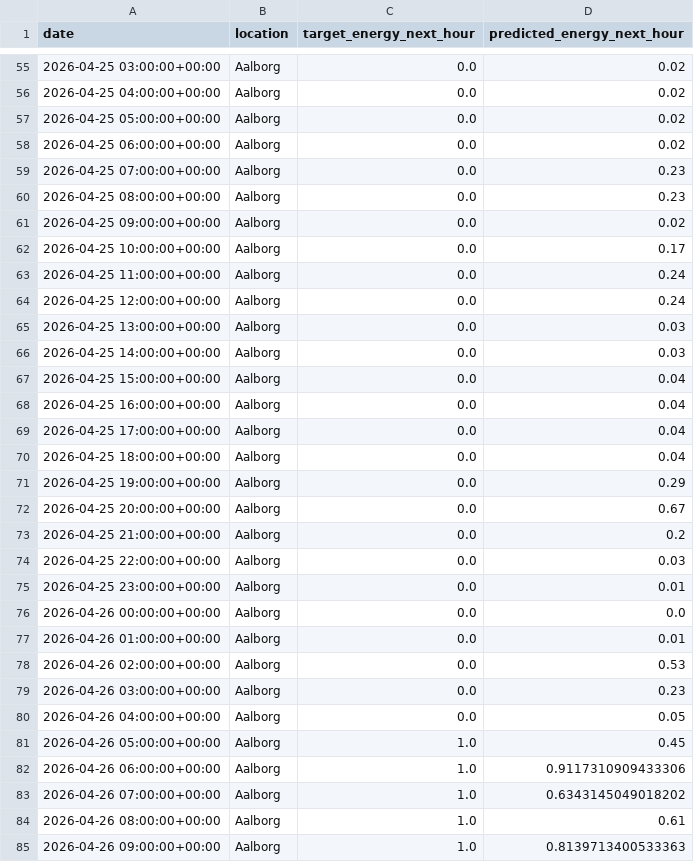
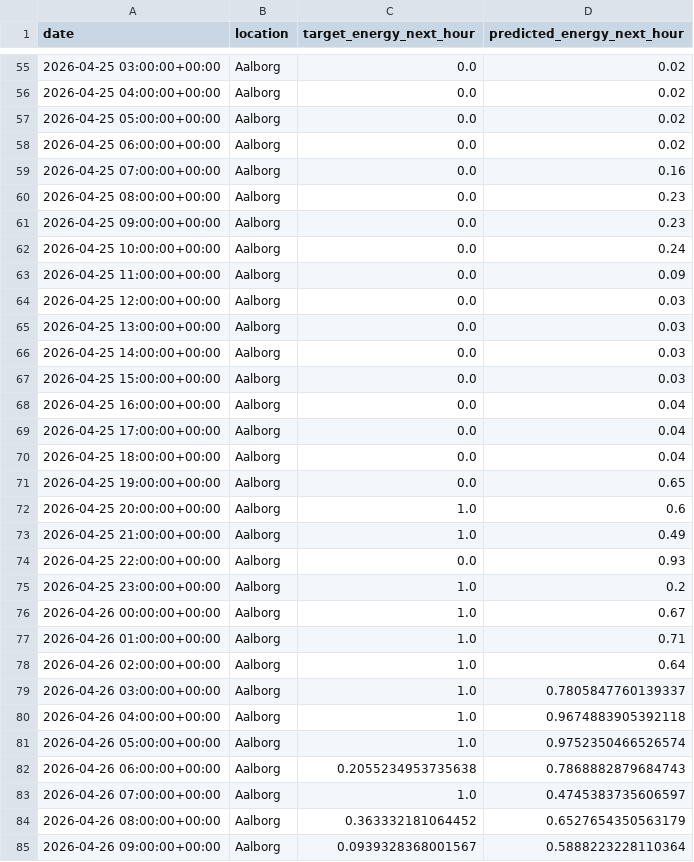
Before and after one commit to albuter99/prueba, a CSV file: artifacts/predictions/predictions.csv, drawn as a sheet; only a part is shown, gaps mark what is left out; the diff covers the shown part only.

```diff
--- a/artifacts/predictions/predictions.csv
+++ b/artifacts/predictions/predictions.csv
@@ -58,11 +58,11 @@ date,location,target_energy_next_hour,predicted_energy_next_hour
 2026-04-25 06:00:00+00:00,Aalborg,0.0,0.02
-2026-04-25 07:00:00+00:00,Aalborg,0.0,0.23
+2026-04-25 07:00:00+00:00,Aalborg,0.0,0.16
 2026-04-25 08:00:00+00:00,Aalborg,0.0,0.23
-2026-04-25 09:00:00+00:00,Aalborg,0.0,0.02
-2026-04-25 10:00:00+00:00,Aalborg,0.0,0.17
-2026-04-25 11:00:00+00:00,Aalborg,0.0,0.24
-2026-04-25 12:00:00+00:00,Aalborg,0.0,0.24
+2026-04-25 09:00:00+00:00,Aalborg,0.0,0.23
+2026-04-25 10:00:00+00:00,Aalborg,0.0,0.24
+2026-04-25 11:00:00+00:00,Aalborg,0.0,0.09
+2026-04-25 12:00:00+00:00,Aalborg,0.0,0.03
 2026-04-25 13:00:00+00:00,Aalborg,0.0,0.03
 2026-04-25 14:00:00+00:00,Aalborg,0.0,0.03
-2026-04-25 15:00:00+00:00,Aalborg,0.0,0.04
+2026-04-25 15:00:00+00:00,Aalborg,0.0,0.03
 2026-04-25 16:00:00+00:00,Aalborg,0.0,0.04
@@ -70,16 +70,16 @@ date,location,target_energy_next_hour,predicted_energy_next_hour
 2026-04-25 18:00:00+00:00,Aalborg,0.0,0.04
-2026-04-25 19:00:00+00:00,Aalborg,0.0,0.29
-2026-04-25 20:00:00+00:00,Aalborg,0.0,0.67
-2026-04-25 21:00:00+00:00,Aalborg,0.0,0.2
-2026-04-25 22:00:00+00:00,Aalborg,0.0,0.03
-2026-04-25 23:00:00+00:00,Aalborg,0.0,0.01
-2026-04-26 00:00:00+00:00,Aalborg,0.0,0.0
-2026-04-26 01:00:00+00:00,Aalborg,0.0,0.01
-2026-04-26 02:00:00+00:00,Aalborg,0.0,0.53
-2026-04-26 03:00:00+00:00,Aalborg,0.0,0.23
-2026-04-26 04:00:00+00:00,Aalborg,0.0,0.05
-2026-04-26 05:00:00+00:00,Aalborg,1.0,0.45
-2026-04-26 06:00:00+00:00,Aalborg,1.0,0.9117310909433306
-2026-04-26 07:00:00+00:00,Aalborg,1.0,0.6343145049018202
-2026-04-26 08:00:00+00:00,Aalborg,1.0,0.61
-2026-04-26 09:00:00+00:00,Aalborg,1.0,0.8139713400533363
+2026-04-25 19:00:00+00:00,Aalborg,0.0,0.65
+2026-04-25 20:00:00+00:00,Aalborg,1.0,0.6
+2026-04-25 21:00:00+00:00,Aalborg,1.0,0.49
+2026-04-25 22:00:00+00:00,Aalborg,0.0,0.93
+2026-04-25 23:00:00+00:00,Aalborg,1.0,0.2
+2026-04-26 00:00:00+00:00,Aalborg,1.0,0.67
+2026-04-26 01:00:00+00:00,Aalborg,1.0,0.71
+2026-04-26 02:00:00+00:00,Aalborg,1.0,0.64
+2026-04-26 03:00:00+00:00,Aalborg,1.0,0.7805847760139337
+2026-04-26 04:00:00+00:00,Aalborg,1.0,0.9674883905392118
+2026-04-26 05:00:00+00:00,Aalborg,1.0,0.9752350466526574
+2026-04-26 06:00:00+00:00,Aalborg,0.2055234953735638,0.7868882879684743
+2026-04-26 07:00:00+00:00,Aalborg,1.0,0.4745383735606597
+2026-04-26 08:00:00+00:00,Aalborg,0.363332181064452,0.6527654350563179
+2026-04-26 09:00:00+00:00,Aalborg,0.0939328368001567,0.5888223228110364
```
Also changed, not shown: 157 edited cells elsewhere in this file, artifacts/features/weather_forecast_features.csv, artifacts/processed/weather_forecast.csv, 4 other files.
